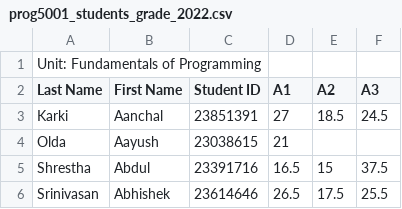
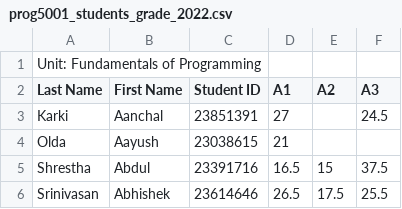
Before and after one commit to Gopisanthk/Assessment2_PROG5001_Repository, a CSV file: Assessment2_PROG5001/prog5001_students_grade_2022.csv, drawn as a sheet; only a part is shown.

Commit message:
Test

```diff
--- a/Assessment2_PROG5001/prog5001_students_grade_2022.csv
+++ b/Assessment2_PROG5001/prog5001_students_grade_2022.csv
@@ -2,3 +2,3 @@ Unit: Fundamentals of Programming
 Last Name,First Name,Student ID,A1,A2,A3
-Karki,Aanchal,23851391,27,18.5,24.5
+Karki,Aanchal,23851391,27,,24.5
 Olda,Aayush,23038615,21,,
```
